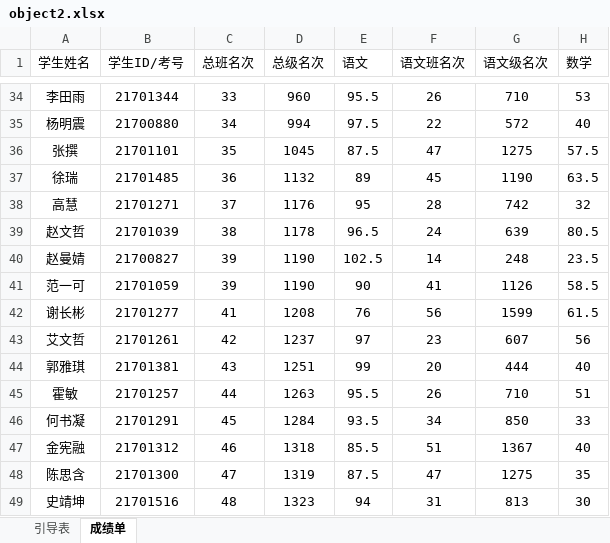
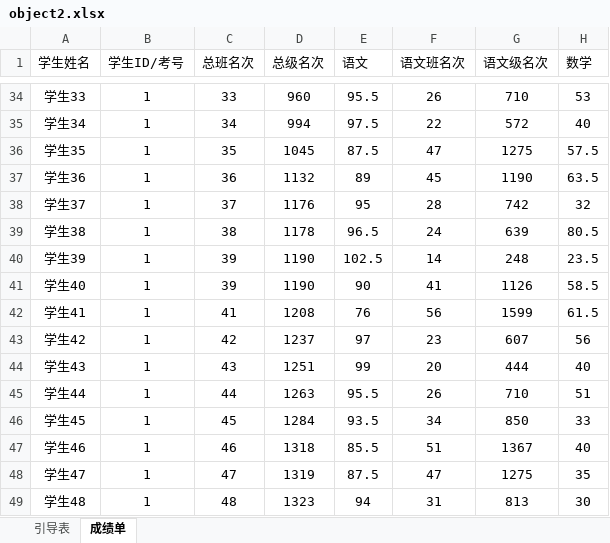
Before and after one commit to kxxt/BiSS.Projects.RPGen, an Excel workbook: BiSS.Projects.RPGen/Data/object2.xlsx, sheet 成绩单, drawn as a sheet; only a part is shown, gaps mark what is left out; values as stored, in another font and other column widths than the file's, no borders; the diff covers the shown part only; the diff names each change by its address in the sheet, - before the commit and + after, or states it on an @@ line.

```diff
--- a/BiSS.Projects.RPGen/Data/object2.xlsx (sheet 成绩单)
+++ b/BiSS.Projects.RPGen/Data/object2.xlsx (sheet 成绩单)
-A34 (学生姓名): 李田雨
+A34 (学生姓名): 学生33
-B34 (学生ID/考号): 21701344
+B34 (学生ID/考号): 1
-A35 (学生姓名): 杨明震
+A35 (学生姓名): 学生34
-B35 (学生ID/考号): 21700880
+B35 (学生ID/考号): 1
-A36 (学生姓名): 张撰
+A36 (学生姓名): 学生35
-B36 (学生ID/考号): 21701101
+B36 (学生ID/考号): 1
-A37 (学生姓名): 徐瑞
+A37 (学生姓名): 学生36
-B37 (学生ID/考号): 21701485
+B37 (学生ID/考号): 1
-A38 (学生姓名): 高慧
+A38 (学生姓名): 学生37
-B38 (学生ID/考号): 21701271
+B38 (学生ID/考号): 1
-A39 (学生姓名): 赵文哲
+A39 (学生姓名): 学生38
-B39 (学生ID/考号): 21701039
+B39 (学生ID/考号): 1
-A40 (学生姓名): 赵曼婧
+A40 (学生姓名): 学生39
-B40 (学生ID/考号): 21700827
+B40 (学生ID/考号): 1
-A41 (学生姓名): 范一可
+A41 (学生姓名): 学生40
-B41 (学生ID/考号): 21701059
+B41 (学生ID/考号): 1
-A42 (学生姓名): 谢长彬
+A42 (学生姓名): 学生41
-B42 (学生ID/考号): 21701277
+B42 (学生ID/考号): 1
-A43 (学生姓名): 艾文哲
+A43 (学生姓名): 学生42
-B43 (学生ID/考号): 21701261
+B43 (学生ID/考号): 1
-A44 (学生姓名): 郭雅琪
+A44 (学生姓名): 学生43
-B44 (学生ID/考号): 21701381
+B44 (学生ID/考号): 1
-A45 (学生姓名): 霍敏
+A45 (学生姓名): 学生44
-B45 (学生ID/考号): 21701257
+B45 (学生ID/考号): 1
-A46 (学生姓名): 何书凝
+A46 (学生姓名): 学生45
-B46 (学生ID/考号): 21701291
+B46 (学生ID/考号): 1
-A47 (学生姓名): 金宪融
+A47 (学生姓名): 学生46
-B47 (学生ID/考号): 21701312
+B47 (学生ID/考号): 1
-A48 (学生姓名): 陈思含
+A48 (学生姓名): 学生47
-B48 (学生ID/考号): 21701300
+B48 (学生ID/考号): 1
-A49 (学生姓名): 史靖坤
+A49 (学生姓名): 学生48
-B49 (学生ID/考号): 21701516
+B49 (学生ID/考号): 1
```
Also changed, not shown: 80 edited cells elsewhere in this sheet, 4 other files.
